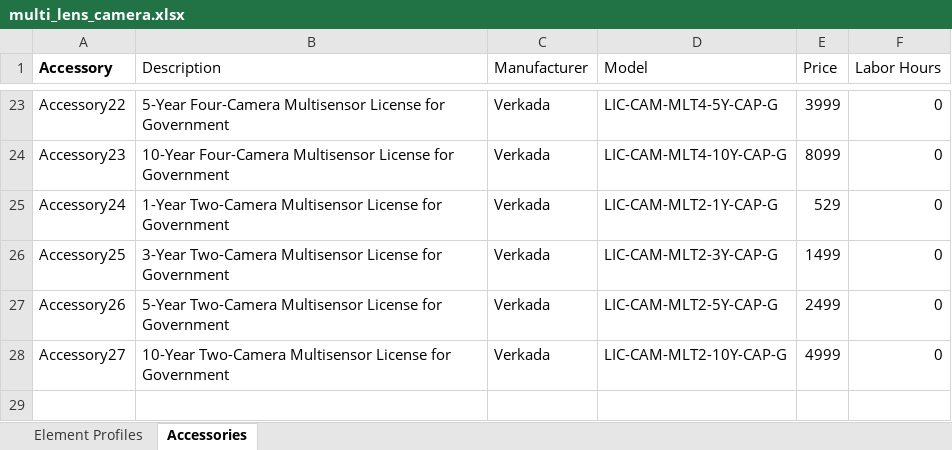
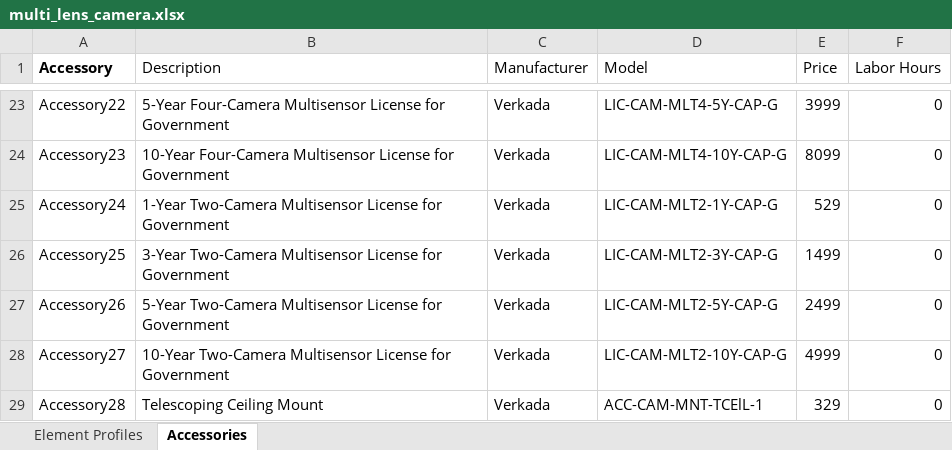
Before and after one commit to verkadase/SystemSurveyor, an Excel workbook: multi_lens_camera.xlsx, sheet Accessories, drawn as a sheet; only a part is shown, gaps mark what is left out; values as stored, in another font and other column widths than the file's, no borders; 1 other sheet too large or unreadable and not compared; the diff names each change by its address in the sheet, - before the commit and + after, or states it on an @@ line.

```diff
--- a/multi_lens_camera.xlsx (sheet Accessories)
+++ b/multi_lens_camera.xlsx (sheet Accessories)
+row 29: Accessory28 | Telescoping Ceiling Mount | Verkada | ACC-CAM-MNT-TCElL-1 | 329 | 0
```
Also changed, not shown: fixed_camera.xlsx.
